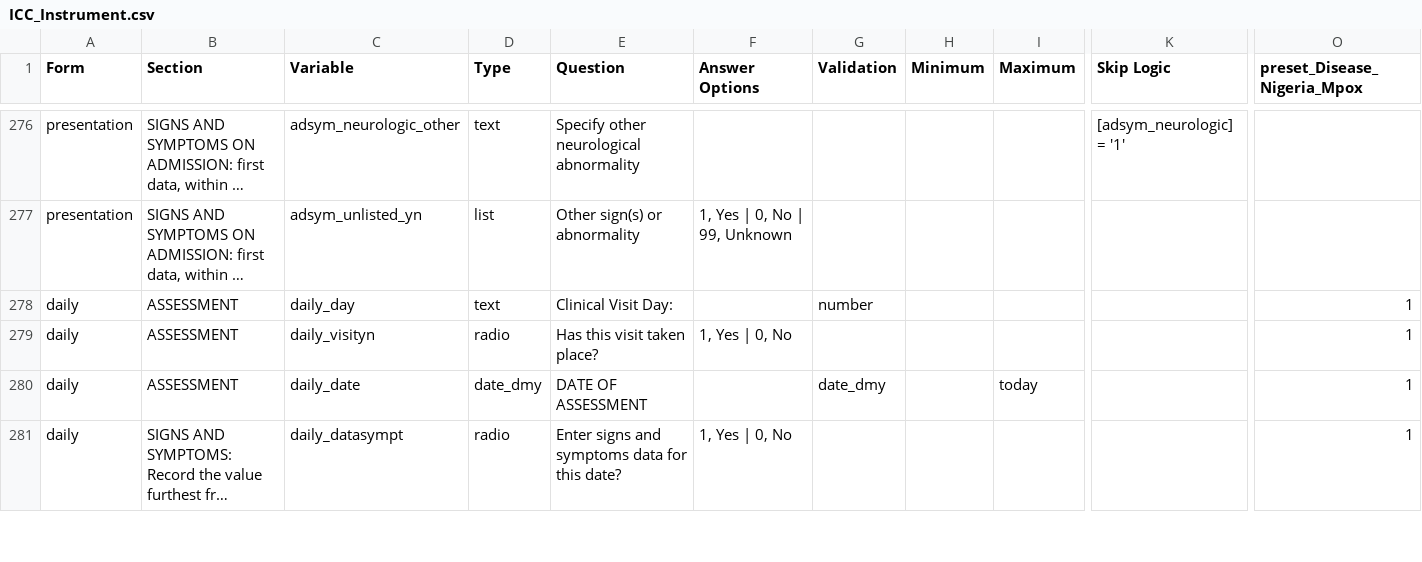
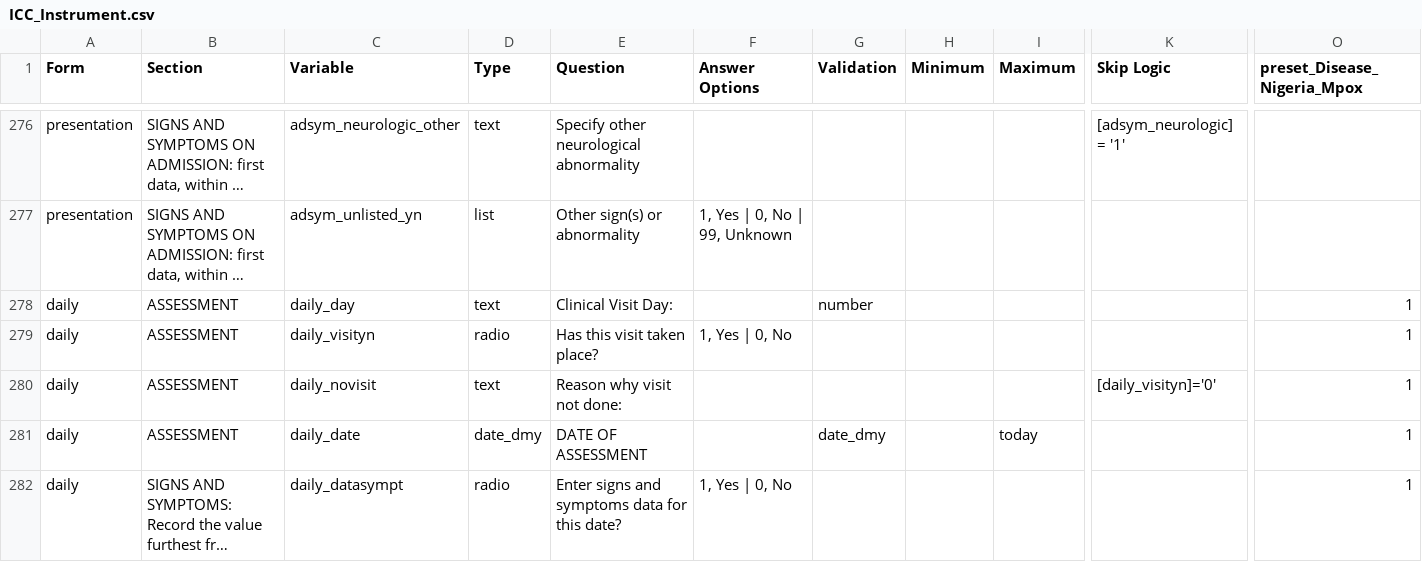
Before and after one commit to EstebanGarciaG/ISARIC_CORE_CRF_test, a CSV file: ICC 1/ICC 1.0.1/ICC_Instrument.csv, drawn as a sheet; only a part is shown, gaps mark what is left out; long unchanged cells end in …; rows hold the shown columns only; the diff names each change by its address in the sheet, - before the commit and + after, or states it on an @@ line.

Commit message:
Update ICC_Instrument.csv

```diff
--- a/ICC 1/ICC 1.0.1/ICC_Instrument.csv
+++ b/ICC 1/ICC 1.0.1/ICC_Instrument.csv
+row 280: daily | ASSESSMENT | daily_novisit | text | Reason why visit not done: |  |  |  |  | [daily_visityn]='0' | 1
```
